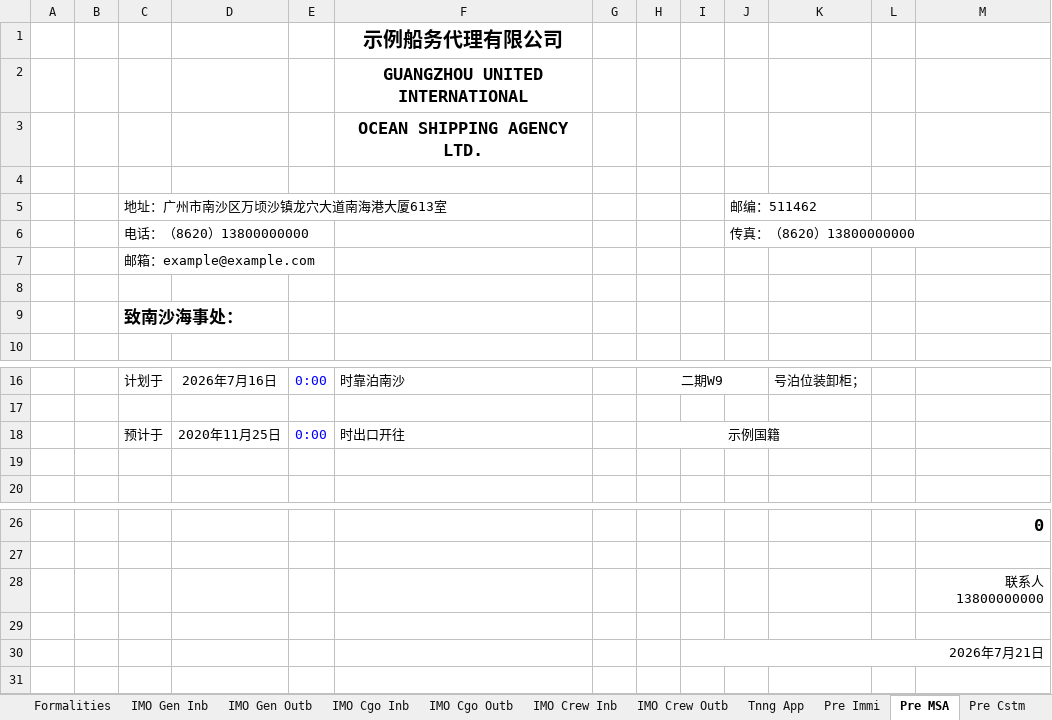
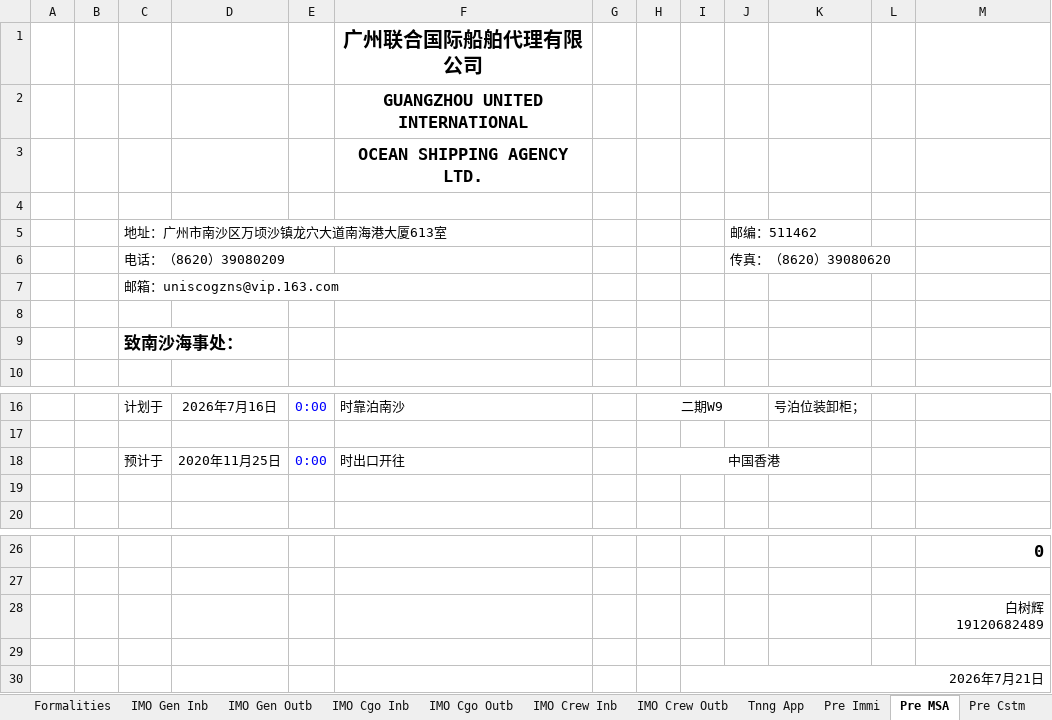
Before and after one commit to kshskennys-ui/ship-agency-forms, an Excel workbook: templates/tonnage_template.xlsx, sheet Pre MSA, drawn as a sheet; only a part is shown, gaps mark what is left out; values as stored, in another font and other column widths than the file's, no borders; charts and pictures not drawn; removed rows and columns are numbered as before the commit, all else as after; the diff names each change by its address in the sheet, - before the commit and + after, or states it on an @@ line.

```diff
--- a/templates/tonnage_template.xlsx (sheet Pre MSA)
+++ b/templates/tonnage_template.xlsx (sheet Pre MSA)
-F1: 示例船务代理有限公司
+F1: 广州联合国际船舶代理有限公司
-row 6:  |  | 电话：（8620）13800000000 |  |  |  |  |  |  | 传真：（8620）13800000000
+row 6:  |  | 电话：（8620）39080209 |  |  |  |  |  |  | 传真：（8620）39080620
-C7: 邮箱：example@example.com
+C7: 邮箱：uniscogzns@vip.163.com
-H18: 示例国籍
+H18: 中国香港
-M28: 联系人 13800000000
+M28: 白树辉 19120682489
```
Also changed, not shown: sheet IMO Crew Outb, sheet Crew Outb, sheet IMO Crew Inb, sheet Crew Inb, sheet Immi In, sheet Pre Immi, 21 more sheets, formulas that keep their value, hidden cells, templates/border_inspection_procedures_template.xlsx, templates/health_declaration_template.xlsx, 9 other files.
